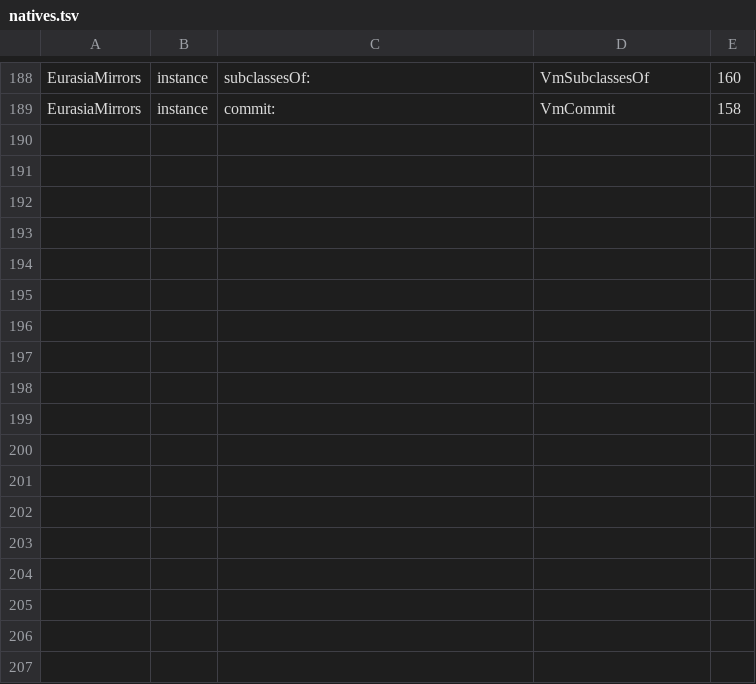
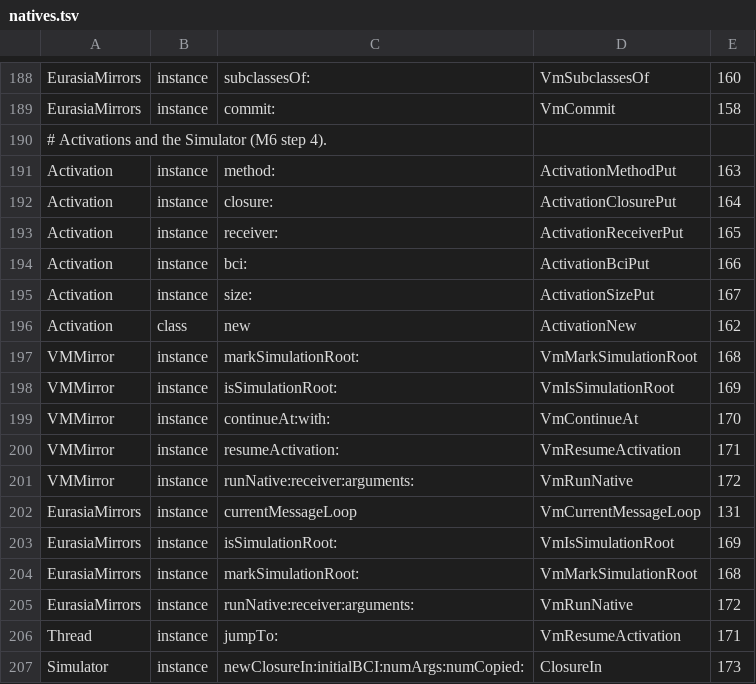
Before and after one commit to newspeaklanguage/eurasia, a TSV file: kernel/natives.tsv, drawn as a sheet; only a part is shown, gaps mark what is left out; the diff names each change by its address in the sheet, - before the commit and + after, or states it on an @@ line.

```diff
--- a/kernel/natives.tsv
+++ b/kernel/natives.tsv
+row 190: # Activations and the Simulator (M6 step 4).
+row 191: Activation | instance | method: | ActivationMethodPut | 163
+row 192: Activation | instance | closure: | ActivationClosurePut | 164
+row 193: Activation | instance | receiver: | ActivationReceiverPut | 165
+row 194: Activation | instance | bci: | ActivationBciPut | 166
+row 195: Activation | instance | size: | ActivationSizePut | 167
+row 196: Activation | class | new | ActivationNew | 162
+row 197: VMMirror | instance | markSimulationRoot: | VmMarkSimulationRoot | 168
+row 198: VMMirror | instance | isSimulationRoot: | VmIsSimulationRoot | 169
+row 199: VMMirror | instance | continueAt:with: | VmContinueAt | 170
+row 200: VMMirror | instance | resumeActivation: | VmResumeActivation | 171
+row 201: VMMirror | instance | runNative:receiver:arguments: | VmRunNative | 172
+row 202: EurasiaMirrors | instance | currentMessageLoop | VmCurrentMessageLoop | 131
+row 203: EurasiaMirrors | instance | isSimulationRoot: | VmIsSimulationRoot | 169
+row 204: EurasiaMirrors | instance | markSimulationRoot: | VmMarkSimulationRoot | 168
+row 205: EurasiaMirrors | instance | runNative:receiver:arguments: | VmRunNative | 172
+row 206: Thread | instance | jumpTo: | VmResumeActivation | 171
+row 207: Simulator | instance | newClosureIn:initialBCI:numArgs:numCopied: | ClosureIn | 173
```
Also changed, not shown: 15 other files.
